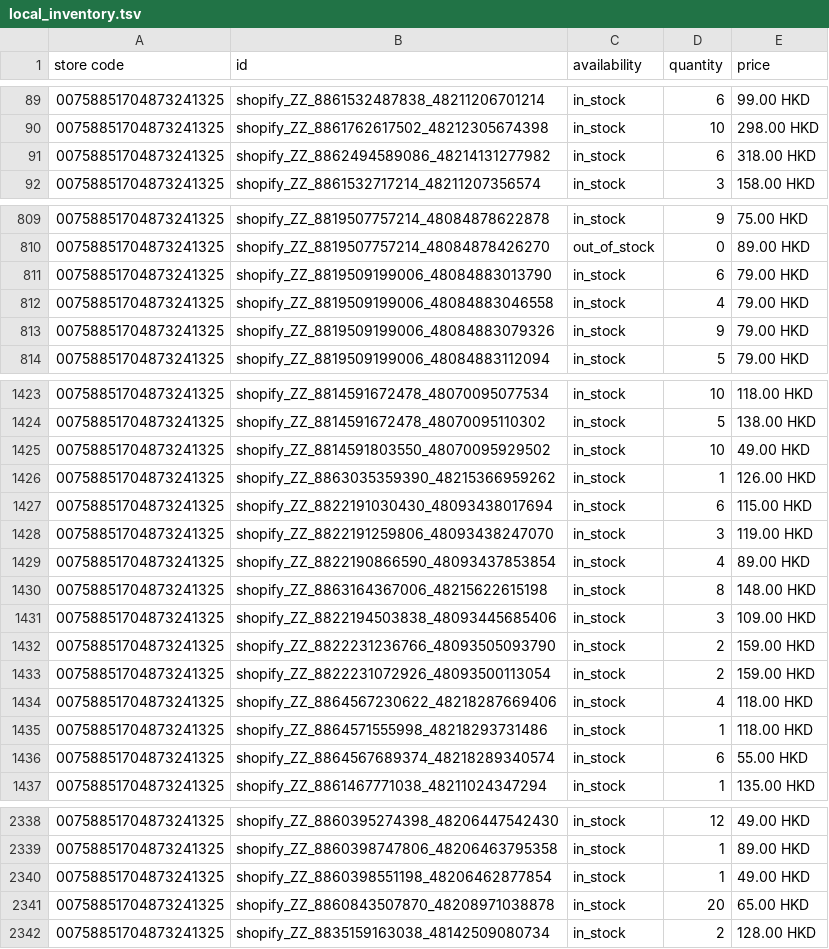
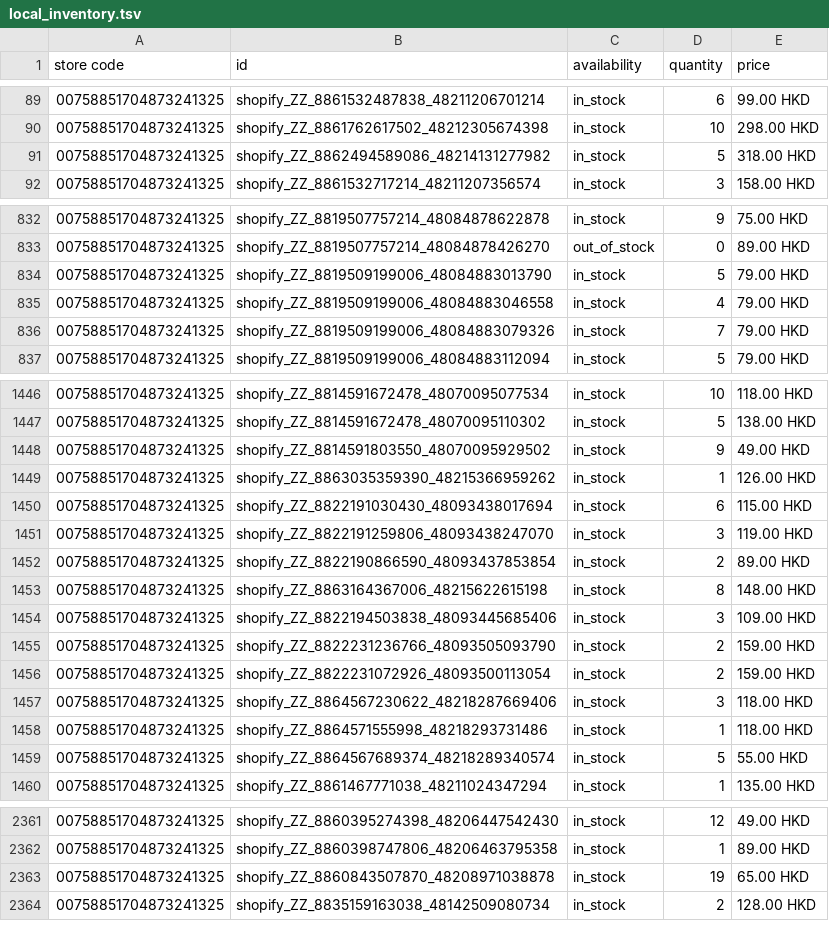
Before and after one commit to edberli/ouji-website, a TSV file: data/local_inventory.tsv, drawn as a sheet; only a part is shown, gaps mark what is left out; the diff covers the shown part only.

```diff
--- a/data/local_inventory.tsv
+++ b/data/local_inventory.tsv
@@ -90,3 +90,3 @@ store code	id	availability	quantity	price
 00758851704873241325	shopify_ZZ_8861762617502_48212305674398	in_stock	10	298.00 HKD
-00758851704873241325	shopify_ZZ_8862494589086_48214131277982	in_stock	6	318.00 HKD
+00758851704873241325	shopify_ZZ_8862494589086_48214131277982	in_stock	5	318.00 HKD
 00758851704873241325	shopify_ZZ_8861532717214_48211207356574	in_stock	3	158.00 HKD
@@ -810,5 +833,5 @@ store code	id	availability	quantity	price
 00758851704873241325	shopify_ZZ_8819507757214_48084878426270	out_of_stock	0	89.00 HKD
-00758851704873241325	shopify_ZZ_8819509199006_48084883013790	in_stock	6	79.00 HKD
+00758851704873241325	shopify_ZZ_8819509199006_48084883013790	in_stock	5	79.00 HKD
 00758851704873241325	shopify_ZZ_8819509199006_48084883046558	in_stock	4	79.00 HKD
-00758851704873241325	shopify_ZZ_8819509199006_48084883079326	in_stock	9	79.00 HKD
+00758851704873241325	shopify_ZZ_8819509199006_48084883079326	in_stock	7	79.00 HKD
 00758851704873241325	shopify_ZZ_8819509199006_48084883112094	in_stock	5	79.00 HKD
@@ -1424,3 +1447,3 @@ store code	id	availability	quantity	price
 00758851704873241325	shopify_ZZ_8814591672478_48070095110302	in_stock	5	138.00 HKD
-00758851704873241325	shopify_ZZ_8814591803550_48070095929502	in_stock	10	49.00 HKD
+00758851704873241325	shopify_ZZ_8814591803550_48070095929502	in_stock	9	49.00 HKD
 00758851704873241325	shopify_ZZ_8863035359390_48215366959262	in_stock	1	126.00 HKD
@@ -1428,3 +1451,3 @@ store code	id	availability	quantity	price
 00758851704873241325	shopify_ZZ_8822191259806_48093438247070	in_stock	3	119.00 HKD
-00758851704873241325	shopify_ZZ_8822190866590_48093437853854	in_stock	4	89.00 HKD
+00758851704873241325	shopify_ZZ_8822190866590_48093437853854	in_stock	2	89.00 HKD
 00758851704873241325	shopify_ZZ_8863164367006_48215622615198	in_stock	8	148.00 HKD
@@ -1433,5 +1456,5 @@ store code	id	availability	quantity	price
 00758851704873241325	shopify_ZZ_8822231072926_48093500113054	in_stock	2	159.00 HKD
-00758851704873241325	shopify_ZZ_8864567230622_48218287669406	in_stock	4	118.00 HKD
+00758851704873241325	shopify_ZZ_8864567230622_48218287669406	in_stock	3	118.00 HKD
 00758851704873241325	shopify_ZZ_8864571555998_48218293731486	in_stock	1	118.00 HKD
-00758851704873241325	shopify_ZZ_8864567689374_48218289340574	in_stock	6	55.00 HKD
+00758851704873241325	shopify_ZZ_8864567689374_48218289340574	in_stock	5	55.00 HKD
 00758851704873241325	shopify_ZZ_8861467771038_48211024347294	in_stock	1	135.00 HKD
@@ -2339,4 +2362,3 @@ store code	id	availability	quantity	price
 00758851704873241325	shopify_ZZ_8860398747806_48206463795358	in_stock	1	89.00 HKD
-00758851704873241325	shopify_ZZ_8860398551198_48206462877854	in_stock	1	49.00 HKD
-00758851704873241325	shopify_ZZ_8860843507870_48208971038878	in_stock	20	65.00 HKD
+00758851704873241325	shopify_ZZ_8860843507870_48208971038878	in_stock	19	65.00 HKD
 00758851704873241325	shopify_ZZ_8835159163038_48142509080734	in_stock	2	128.00 HKD
```
Also changed, not shown: 23 added rows and 39 edited cells elsewhere in this file.
